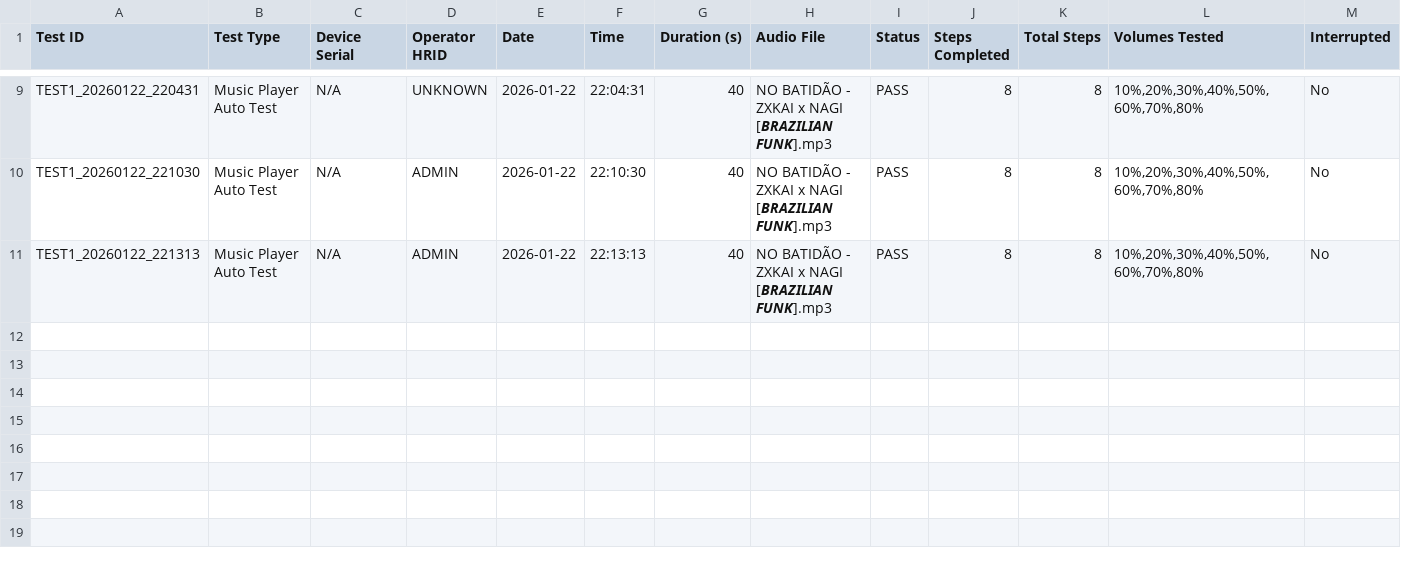
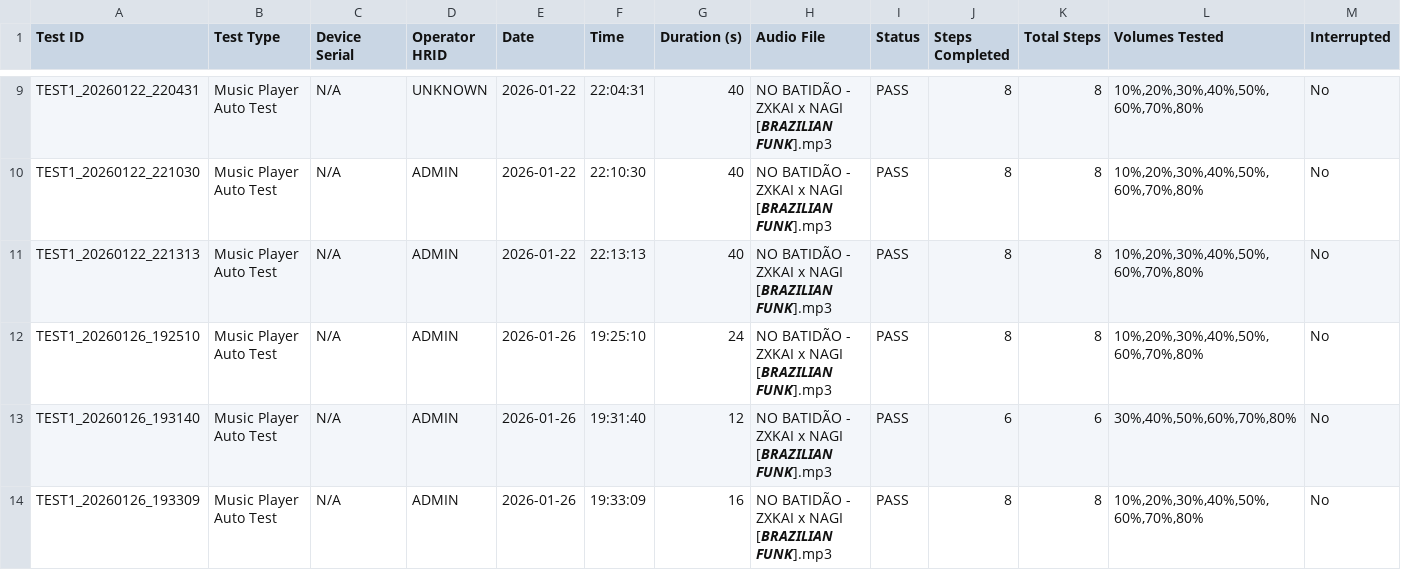
Before and after one commit to KacperUrbanowicz98/bose_multi_tool, a CSV file: test_reports/test_history.csv, drawn as a sheet; only a part is shown, gaps mark what is left out; rows hold the shown columns only; the diff names each change by its address in the sheet, - before the commit and + after, or states it on an @@ line.

```diff
--- a/test_reports/test_history.csv
+++ b/test_reports/test_history.csv
+row 12: TEST1_20260126_192510 | Music Player Auto Test | N/A | ADMIN | 2026-01-26 | 19:25:10 | 24 | NO BATIDÃO - ZXKAI x NAGI [𝘽𝙍𝘼𝙕𝙄𝙇𝙄𝘼𝙉 𝙁𝙐𝙉𝙆].mp3 | PASS | 8 | 8 | 10%,20%,30%,40%,50%,60%,70%,80% | No
+row 13: TEST1_20260126_193140 | Music Player Auto Test | N/A | ADMIN | 2026-01-26 | 19:31:40 | 12 | NO BATIDÃO - ZXKAI x NAGI [𝘽𝙍𝘼𝙕𝙄𝙇𝙄𝘼𝙉 𝙁𝙐𝙉𝙆].mp3 | PASS | 6 | 6 | 30%,40%,50%,60%,70%,80% | No
+row 14: TEST1_20260126_193309 | Music Player Auto Test | N/A | ADMIN | 2026-01-26 | 19:33:09 | 16 | NO BATIDÃO - ZXKAI x NAGI [𝘽𝙍𝘼𝙕𝙄𝙇𝙄𝘼𝙉 𝙁𝙐𝙉𝙆].mp3 | PASS | 8 | 8 | 10%,20%,30%,40%,50%,60%,70%,80% | No
```
Also changed, not shown: 3 other files.
